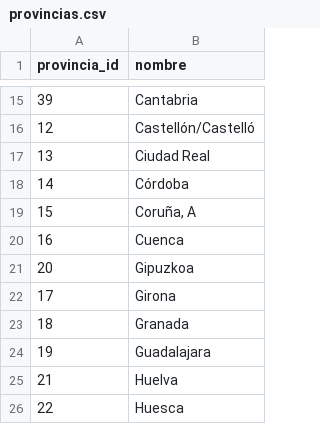
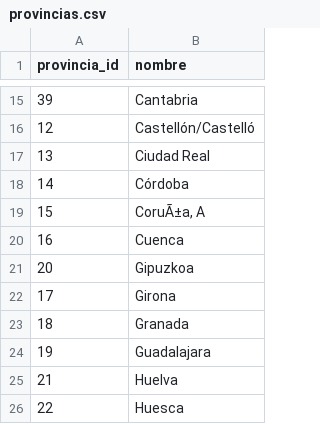
Before and after one commit to codeforspain/ds-organizacion-administrativa, a CSV file: data/provincias.csv, drawn as a sheet; only a part is shown, gaps mark what is left out.

```diff
--- a/data/provincias.csv
+++ b/data/provincias.csv
@@ -18,3 +18,3 @@ provincia_id,nombre
 14,Córdoba
-15,"Coruña, A"
+15,"CoruÃ±a, A"
 16,Cuenca
```
Also changed, not shown: data/autonomias.csv, data/municipios.csv, 35 other files.
